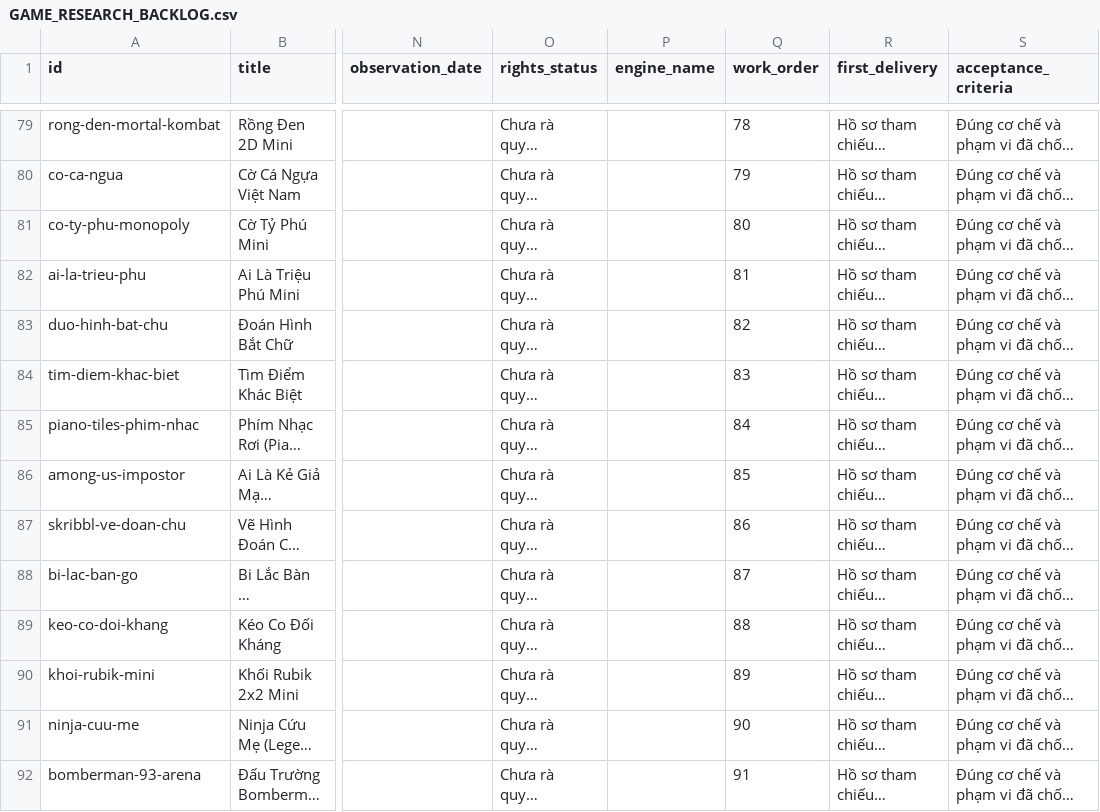
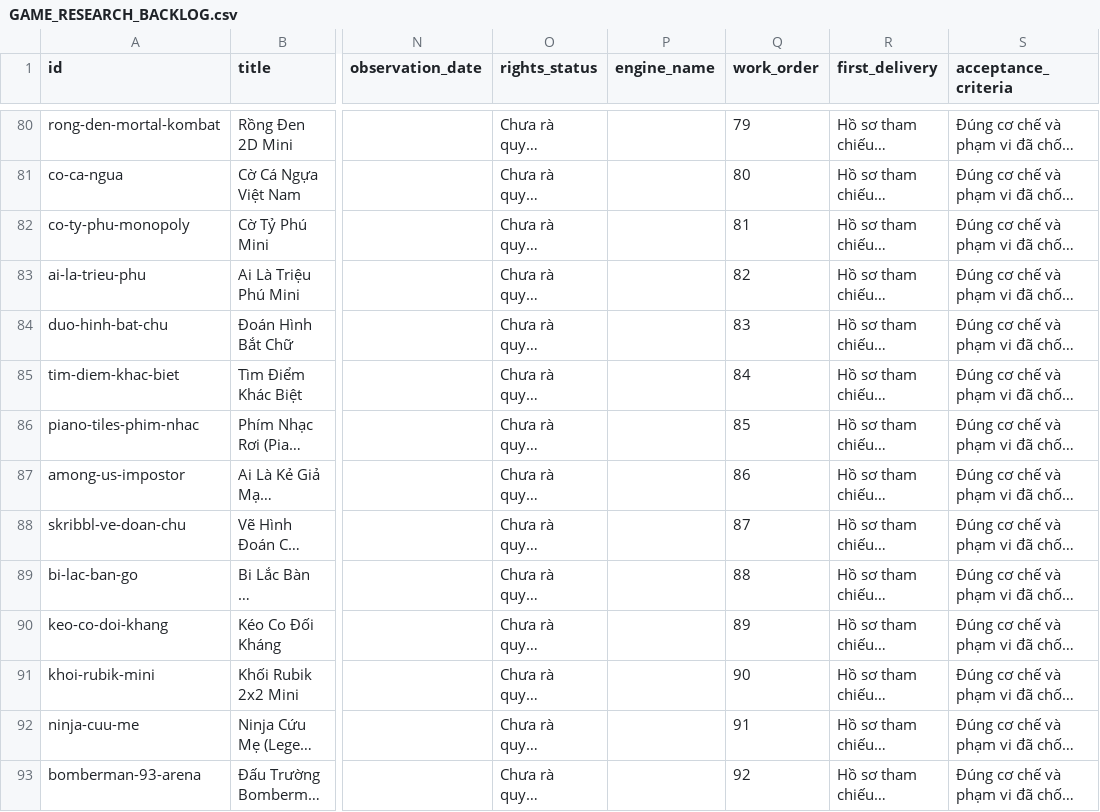
Before and after one commit to daichunghy/newplayground, a CSV file: docs/GAME_RESEARCH_BACKLOG.csv, drawn as a sheet; only a part is shown, gaps mark what is left out; long unchanged cells end in …; addresses are those after the commit; the diff covers the shown part only; the diff names each change by its address in the sheet, - before the commit and + after, or states it on an @@ line.

```diff
--- a/docs/GAME_RESEARCH_BACKLOG.csv
+++ b/docs/GAME_RESEARCH_BACKLOG.csv
-Q80 (work_order): 78
+Q80 (work_order): 79
-Q81 (work_order): 79
+Q81 (work_order): 80
-Q82 (work_order): 80
+Q82 (work_order): 81
-Q83 (work_order): 81
+Q83 (work_order): 82
-Q84 (work_order): 82
+Q84 (work_order): 83
-Q85 (work_order): 83
+Q85 (work_order): 84
-Q86 (work_order): 84
+Q86 (work_order): 85
-Q87 (work_order): 85
+Q87 (work_order): 86
-Q88 (work_order): 86
+Q88 (work_order): 87
-Q89 (work_order): 87
+Q89 (work_order): 88
-Q90 (work_order): 88
+Q90 (work_order): 89
-Q91 (work_order): 89
+Q91 (work_order): 90
-Q92 (work_order): 90
+Q92 (work_order): 91
-Q93 (work_order): 91
+Q93 (work_order): 92
```
Also changed, not shown: 1 added row, 1 removed row and 81 edited cells elsewhere in this file, docs/ASSET_OPERATIONS_REGISTER.csv, 25 other files.
